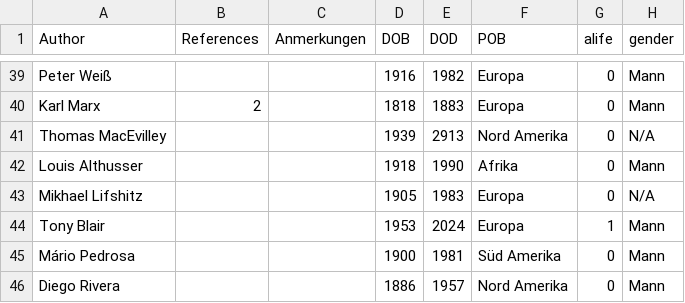
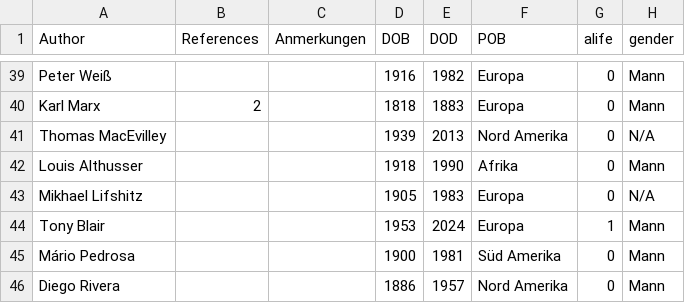
Before and after one commit to cassflow/cassflow.github.io, a CSV file: static/data.csv, drawn as a sheet; only a part is shown, gaps mark what is left out.

Commit message:
Update data.csv

```diff
--- a/static/data.csv
+++ b/static/data.csv
@@ -40,3 +40,3 @@ Peter Weiß,,,1916,1982,Europa,0,Mann
 Karl Marx,2,,1818,1883,Europa,0,Mann
-Thomas MacEvilley,,,1939,2913,Nord Amerika,0,N/A
+Thomas MacEvilley,,,1939,2013,Nord Amerika,0,N/A
 Louis Althusser,,,1918,1990,Afrika,0,Mann
```
